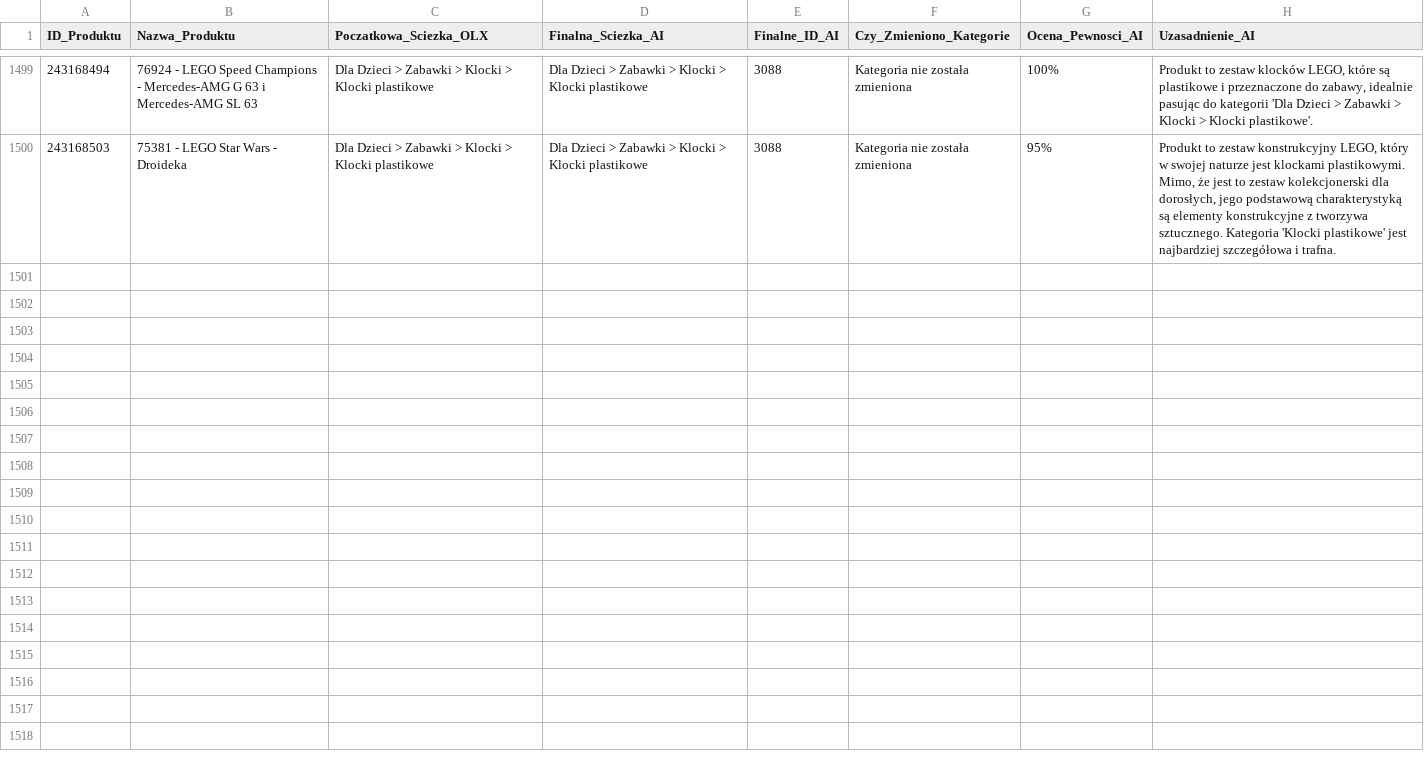
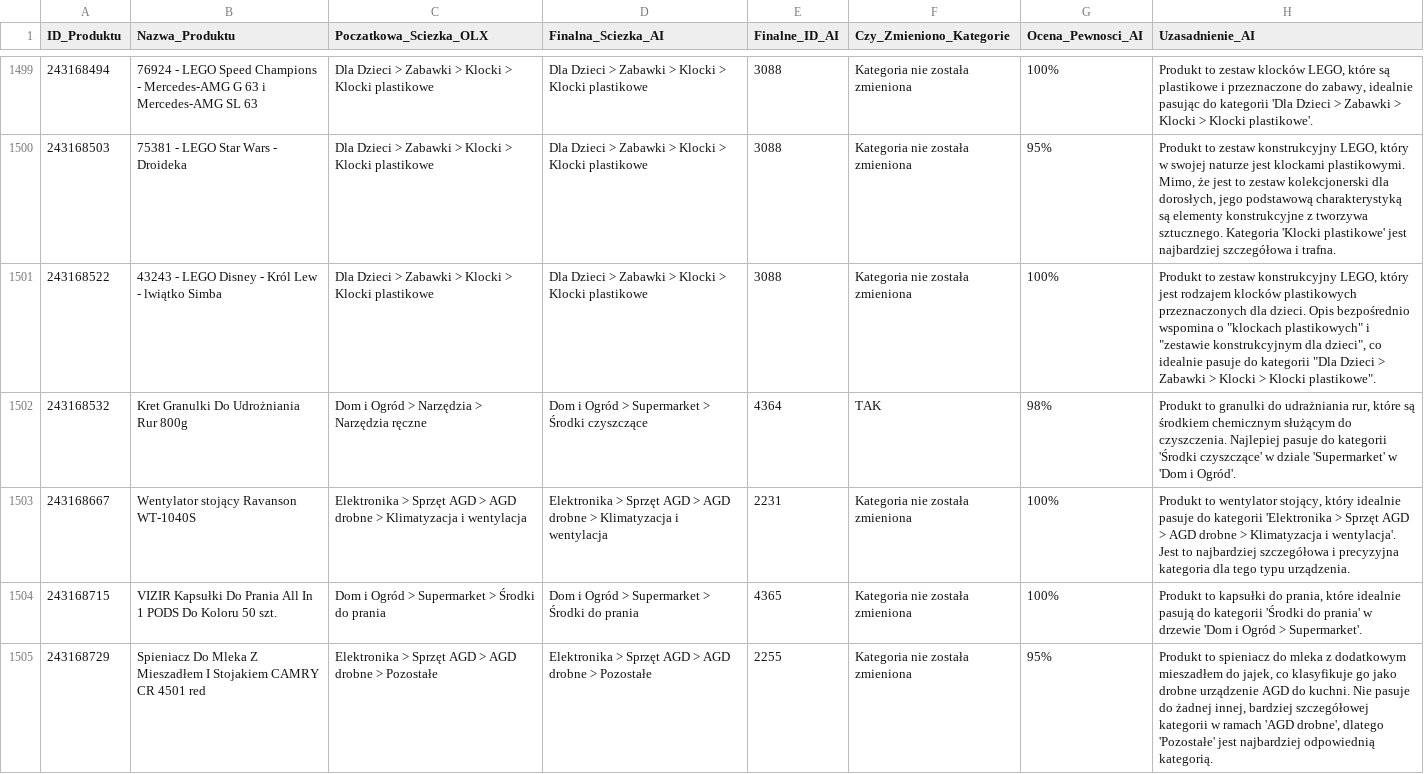
Before and after one commit to amikamik/olx-kategoryzator, a CSV file: output/raport_kategoryzacji.csv, drawn as a sheet; only a part is shown, gaps mark what is left out; the diff covers the shown part only.

```diff
--- a/output/raport_kategoryzacji.csv
+++ b/output/raport_kategoryzacji.csv
@@ -1500 +1500,6 @@
 243168503;75381 - LEGO Star Wars - Droideka;Dla Dzieci > Zabawki > Klocki > Klocki plastikowe;Dla Dzieci > Zabawki > Klocki > Klocki plastikowe;3088;Kategoria nie została zmieniona;95%;Produkt to zestaw konstrukcyjny LEGO, który w swojej naturze jest klockami plastikowymi. Mimo, że jest to zestaw kolekcjonerski dla dorosłych, jego podstawową charakterystyką są elementy konstrukcyjne z tworzywa sztucznego. Kategoria 'Klocki plastikowe' jest najbardziej szczegółowa i trafna.
+243168522;43243 - LEGO Disney - Król Lew - lwiątko Simba;Dla Dzieci > Zabawki > Klocki > Klocki plastikowe;Dla Dzieci > Zabawki > Klocki > Klocki plastikowe;3088;Kategoria nie została zmieniona;100%;"Produkt to zestaw konstrukcyjny LEGO, który jest rodzajem klocków plastikowych przeznaczonych dla dzieci. Opis bezpośrednio wspomina o ""klockach plastikowych"" i ""zestawie konstrukcyjnym dla dzieci"", co idealnie pasuje do kategorii ""Dla Dzieci > Zabawki > Klocki > Klocki plastikowe""."
+243168532;Kret Granulki Do Udrożniania Rur 800g;Dom i Ogród > Narzędzia > Narzędzia ręczne;Dom i Ogród > Supermarket > Środki czyszczące;4364;TAK;98%;Produkt to granulki do udrażniania rur, które są środkiem chemicznym służącym do czyszczenia. Najlepiej pasuje do kategorii 'Środki czyszczące' w dziale 'Supermarket' w 'Dom i Ogród'.
+243168667;Wentylator stojący Ravanson WT-1040S;Elektronika > Sprzęt AGD > AGD drobne > Klimatyzacja i wentylacja;Elektronika > Sprzęt AGD > AGD drobne > Klimatyzacja i wentylacja;2231;Kategoria nie została zmieniona;100%;Produkt to wentylator stojący, który idealnie pasuje do kategorii 'Elektronika > Sprzęt AGD > AGD drobne > Klimatyzacja i wentylacja'. Jest to najbardziej szczegółowa i precyzyjna kategoria dla tego typu urządzenia.
+243168715;VIZIR Kapsułki Do Prania All In 1 PODS Do Koloru 50 szt.;Dom i Ogród > Supermarket > Środki do prania;Dom i Ogród > Supermarket > Środki do prania;4365;Kategoria nie została zmieniona;100%;Produkt to kapsułki do prania, które idealnie pasują do kategorii 'Środki do prania' w drzewie 'Dom i Ogród > Supermarket'.
+243168729;Spieniacz Do Mleka Z Mieszadłem I Stojakiem CAMRY CR 4501 red;Elektronika > Sprzęt AGD > AGD drobne > Pozostałe;Elektronika > Sprzęt AGD > AGD drobne > Pozostałe;2255;Kategoria nie została zmieniona;95%;Produkt to spieniacz do mleka z dodatkowym mieszadłem do jajek, co klasyfikuje go jako drobne urządzenie AGD do kuchni. Nie pasuje do żadnej innej, bardziej szczegółowej kategorii w ramach 'AGD drobne', dlatego 'Pozostałe' jest najbardziej odpowiednią kategorią.
```
Also changed, not shown: 5 added rows elsewhere in this file, 5 other files.
